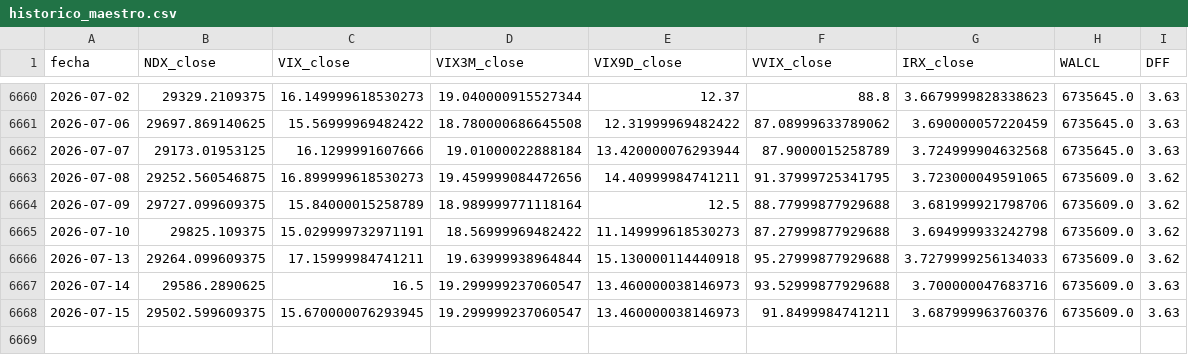
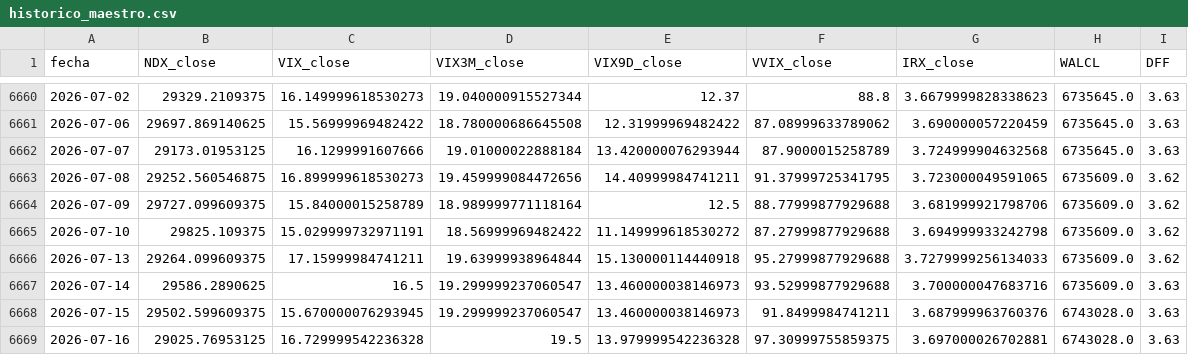
Before and after one commit to ManULoreN14/regimen-tilt-nq, a CSV file: historico_maestro.csv, drawn as a sheet; only a part is shown, gaps mark what is left out.

```diff
--- a/historico_maestro.csv
+++ b/historico_maestro.csv
@@ -6664,5 +6664,6 @@ fecha,NDX_close,VIX_close,VIX3M_close,VIX9D_close,VVIX_close,IRX_close,WALCL,DFF
 2026-07-09,29727.099609375,15.84000015258789,18.989999771118164,12.5,88.77999877929688,3.681999921798706,6735609.0,3.62
-2026-07-10,29825.109375,15.029999732971191,18.56999969482422,11.149999618530273,87.27999877929688,3.694999933242798,6735609.0,3.62
+2026-07-10,29825.109375,15.029999732971191,18.56999969482422,11.149999618530272,87.27999877929688,3.694999933242798,6735609.0,3.62
 2026-07-13,29264.099609375,17.15999984741211,19.63999938964844,15.130000114440918,95.27999877929688,3.7279999256134033,6735609.0,3.62
 2026-07-14,29586.2890625,16.5,19.299999237060547,13.460000038146973,93.52999877929688,3.700000047683716,6735609.0,3.63
-2026-07-15,29502.599609375,15.670000076293945,19.299999237060547,13.460000038146973,91.8499984741211,3.687999963760376,6735609.0,3.63
+2026-07-15,29502.599609375,15.670000076293945,19.299999237060547,13.460000038146973,91.8499984741211,3.687999963760376,6743028.0,3.63
+2026-07-16,29025.76953125,16.729999542236328,19.5,13.979999542236328,97.30999755859375,3.697000026702881,6743028.0,3.63
```
Also changed, not shown: 2 other files.
